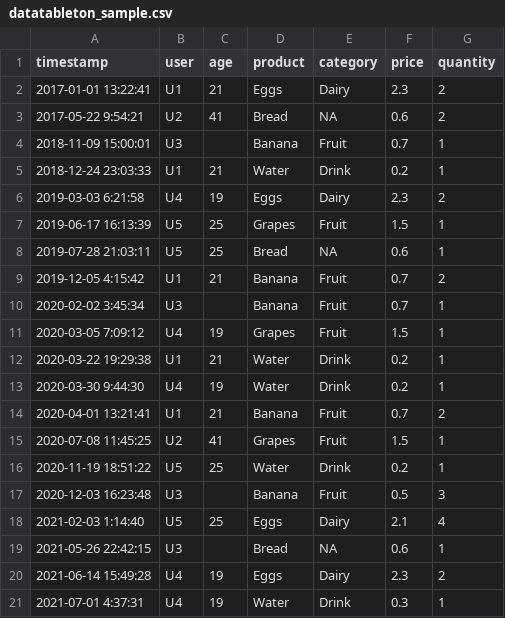
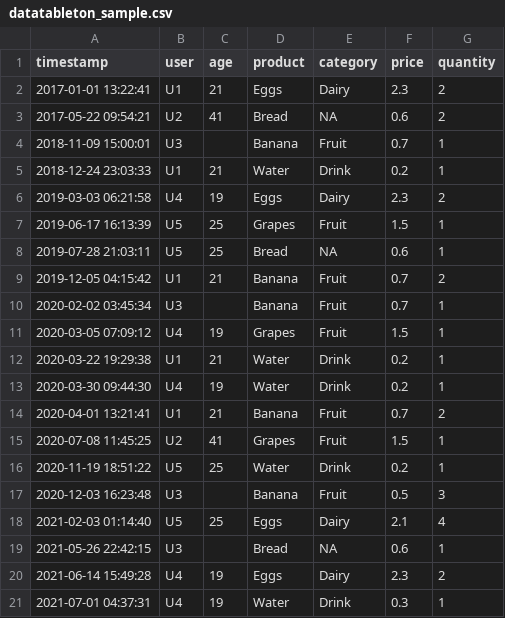
Before and after one commit to vopani/datatableton, a CSV file: data/datatableton_sample.csv, drawn as a sheet.

Commit message:
fix timestamp format

```diff
--- a/data/datatableton_sample.csv
+++ b/data/datatableton_sample.csv
@@ -2,13 +2,13 @@
 2017-01-01 13:22:41,U1,21,Eggs,Dairy,2.3,2
-2017-05-22 9:54:21,U2,41,Bread,NA,0.6,2
+2017-05-22 09:54:21,U2,41,Bread,NA,0.6,2
 2018-11-09 15:00:01,U3,,Banana,Fruit,0.7,1
 2018-12-24 23:03:33,U1,21,Water,Drink,0.2,1
-2019-03-03 6:21:58,U4,19,Eggs,Dairy,2.3,2
+2019-03-03 06:21:58,U4,19,Eggs,Dairy,2.3,2
 2019-06-17 16:13:39,U5,25,Grapes,Fruit,1.5,1
 2019-07-28 21:03:11,U5,25,Bread,NA,0.6,1
-2019-12-05 4:15:42,U1,21,Banana,Fruit,0.7,2
-2020-02-02 3:45:34,U3,,Banana,Fruit,0.7,1
-2020-03-05 7:09:12,U4,19,Grapes,Fruit,1.5,1
+2019-12-05 04:15:42,U1,21,Banana,Fruit,0.7,2
+2020-02-02 03:45:34,U3,,Banana,Fruit,0.7,1
+2020-03-05 07:09:12,U4,19,Grapes,Fruit,1.5,1
 2020-03-22 19:29:38,U1,21,Water,Drink,0.2,1
-2020-03-30 9:44:30,U4,19,Water,Drink,0.2,1
+2020-03-30 09:44:30,U4,19,Water,Drink,0.2,1
 2020-04-01 13:21:41,U1,21,Banana,Fruit,0.7,2
@@ -17,5 +17,5 @@
 2020-12-03 16:23:48,U3,,Banana,Fruit,0.5,3
-2021-02-03 1:14:40,U5,25,Eggs,Dairy,2.1,4
+2021-02-03 01:14:40,U5,25,Eggs,Dairy,2.1,4
 2021-05-26 22:42:15,U3,,Bread,NA,0.6,1
 2021-06-14 15:49:28,U4,19,Eggs,Dairy,2.3,2
-2021-07-01 4:37:31,U4,19,Water,Drink,0.3,1
+2021-07-01 04:37:31,U4,19,Water,Drink,0.3,1
```
